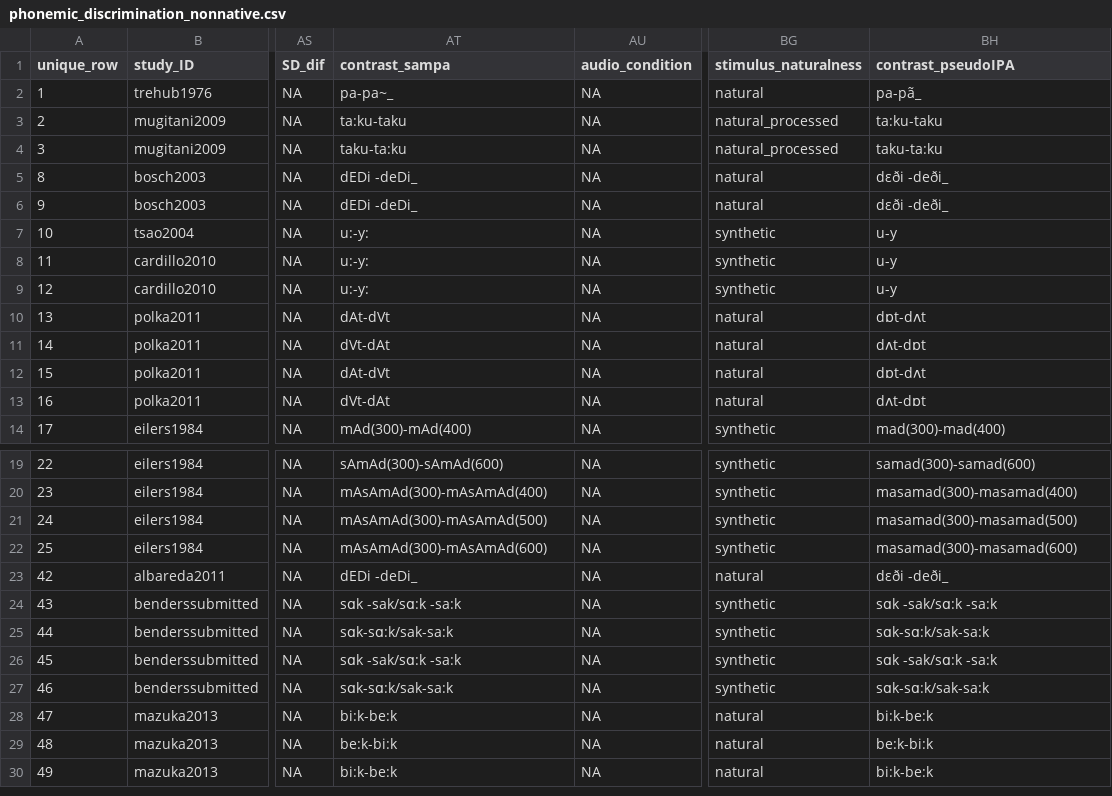
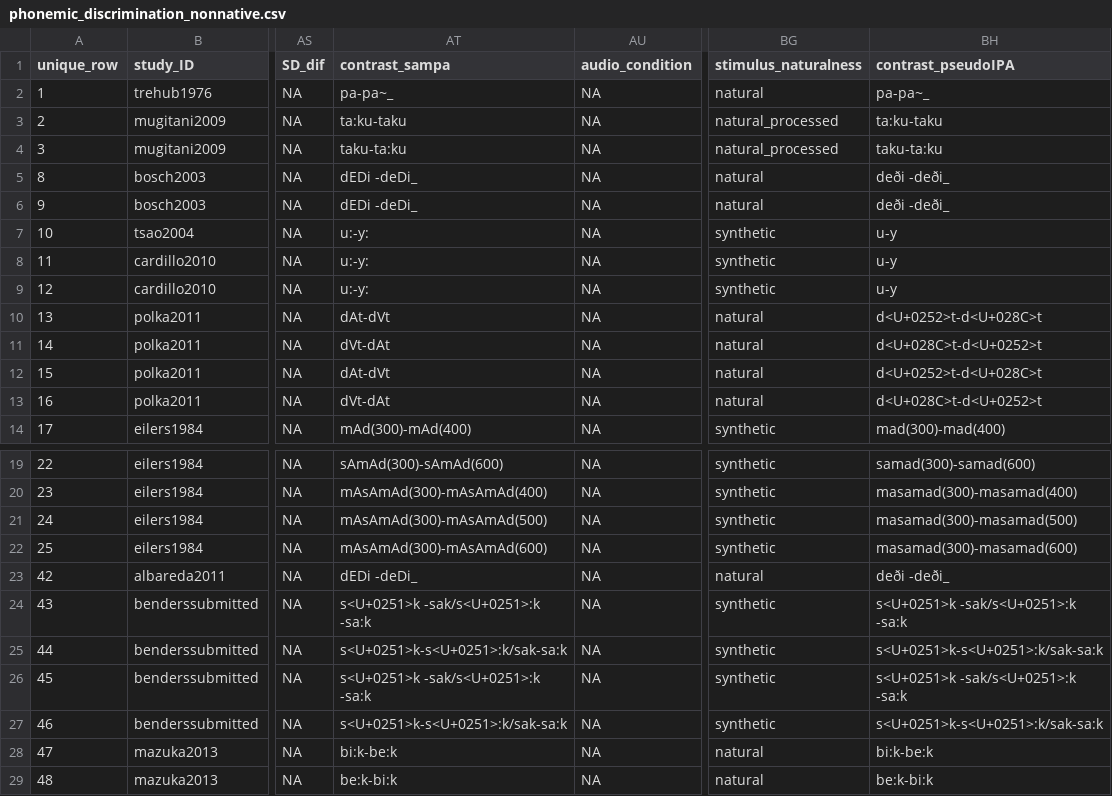
Before and after one commit to saraelshawa/metalab-site, a CSV file: shinyapps/site_data/csv/phonemic_discrimination_nonnative.csv, drawn as a sheet; only a part is shown, gaps mark what is left out; the shorter side is filled out with more unchanged rows; the diff covers the shown part only; the diff names each change by its address in the sheet, - before the commit and + after, or states it on an @@ line.

```diff
--- a/shinyapps/site_data/csv/phonemic_discrimination_nonnative.csv
+++ b/shinyapps/site_data/csv/phonemic_discrimination_nonnative.csv
-BH2 (contrast_pseudoIPA): pa-pã_
+BH2 (contrast_pseudoIPA): pa-pa~_
-BH5:BH6 (contrast_pseudoIPA): dεði -deði_
+BH5:BH6 (contrast_pseudoIPA): deði -deði_
-BH10 (contrast_pseudoIPA): dɒt-dʌt
+BH10 (contrast_pseudoIPA): d<U+0252>t-d<U+028C>t
-BH11 (contrast_pseudoIPA): dʌt-dɒt
+BH11 (contrast_pseudoIPA): d<U+028C>t-d<U+0252>t
-BH12 (contrast_pseudoIPA): dɒt-dʌt
+BH12 (contrast_pseudoIPA): d<U+0252>t-d<U+028C>t
-BH13 (contrast_pseudoIPA): dʌt-dɒt
+BH13 (contrast_pseudoIPA): d<U+028C>t-d<U+0252>t
-BH23 (contrast_pseudoIPA): dεði -deði_
+BH23 (contrast_pseudoIPA): deði -deði_
-AT24 (contrast_sampa): sɑk -sak/sɑ:k -sa:k
+AT24 (contrast_sampa): s<U+0251>k -sak/s<U+0251>:k -sa:k
-BH24 (contrast_pseudoIPA): sɑk -sak/sɑ:k -sa:k
+BH24 (contrast_pseudoIPA): s<U+0251>k -sak/s<U+0251>:k -sa:k
-AT25 (contrast_sampa): sɑk-sɑ:k/sak-sa:k
+AT25 (contrast_sampa): s<U+0251>k-s<U+0251>:k/sak-sa:k
-BH25 (contrast_pseudoIPA): sɑk-sɑ:k/sak-sa:k
+BH25 (contrast_pseudoIPA): s<U+0251>k-s<U+0251>:k/sak-sa:k
-AT26 (contrast_sampa): sɑk -sak/sɑ:k -sa:k
+AT26 (contrast_sampa): s<U+0251>k -sak/s<U+0251>:k -sa:k
-BH26 (contrast_pseudoIPA): sɑk -sak/sɑ:k -sa:k
+BH26 (contrast_pseudoIPA): s<U+0251>k -sak/s<U+0251>:k -sa:k
-AT27 (contrast_sampa): sɑk-sɑ:k/sak-sa:k
+AT27 (contrast_sampa): s<U+0251>k-s<U+0251>:k/sak-sa:k
-BH27 (contrast_pseudoIPA): sɑk-sɑ:k/sak-sa:k
+BH27 (contrast_pseudoIPA): s<U+0251>k-s<U+0251>:k/sak-sa:k
```
Also changed, not shown: 5 edited cells elsewhere in this file, shinyapps/site_data/csv/Cross-situational_word-learning.csv, shinyapps/site_data/csv/Mispron.csv, 26 other files.
